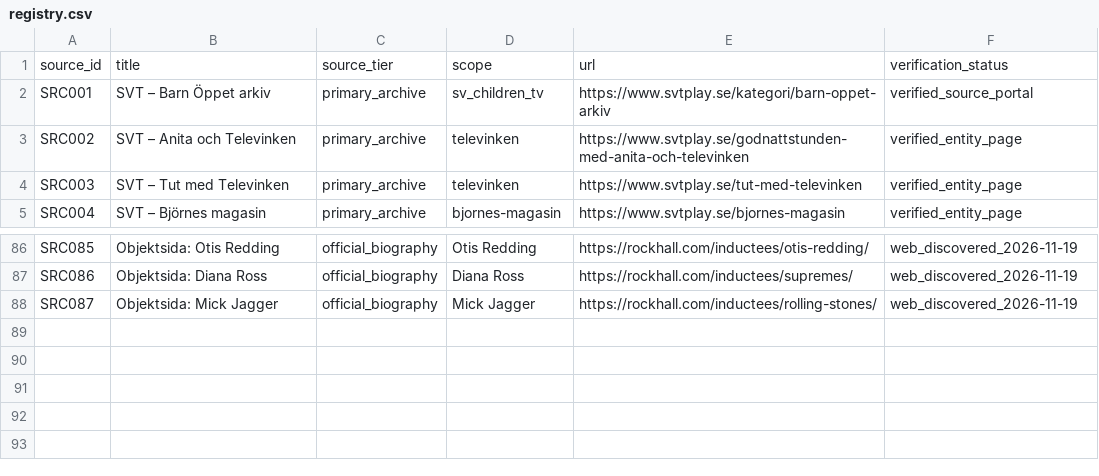
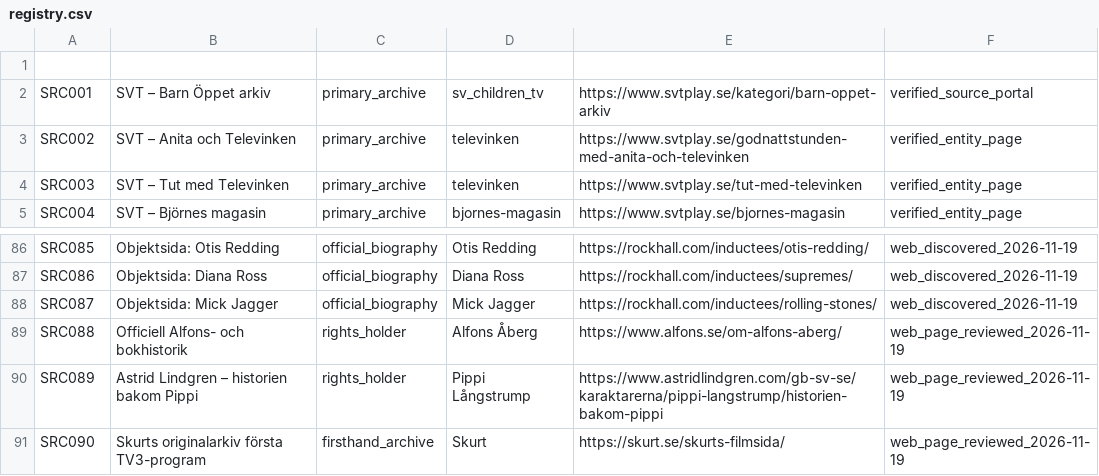
Before and after one commit to Hybrismannen/Barnskoj, a CSV file: sources/registry.csv, drawn as a sheet; only a part is shown, gaps mark what is left out.

Commit message:
Add claim-specific source evidence and 36 partially verified cultural profiles

```diff
--- a/sources/registry.csv
+++ b/sources/registry.csv
@@ -1,2 +1,2 @@
-source_id,title,source_tier,scope,url,verification_status
+
 "SRC001","SVT – Barn Öppet arkiv","primary_archive","sv_children_tv","https://www.svtplay.se/kategori/barn-oppet-arkiv","verified_source_portal"
@@ -88 +88,4 @@ source_id,title,source_tier,scope,url,verification_status
 "SRC087","Objektsida: Mick Jagger","official_biography","Mick Jagger","https://rockhall.com/inductees/rolling-stones/","web_discovered_2026-11-19"
+"SRC088","Officiell Alfons- och bokhistorik","rights_holder","Alfons Åberg","https://www.alfons.se/om-alfons-aberg/","web_page_reviewed_2026-11-19"
+"SRC089","Astrid Lindgren – historien bakom Pippi","rights_holder","Pippi Långstrump","https://www.astridlindgren.com/gb-sv-se/karaktarerna/pippi-langstrump/historien-bakom-pippi","web_page_reviewed_2026-11-19"
+"SRC090","Skurts originalarkiv första TV3-program","firsthand_archive","Skurt","https://skurt.se/skurts-filmsida/","web_page_reviewed_2026-11-19"
```
Also changed, not shown: 40 other files.
